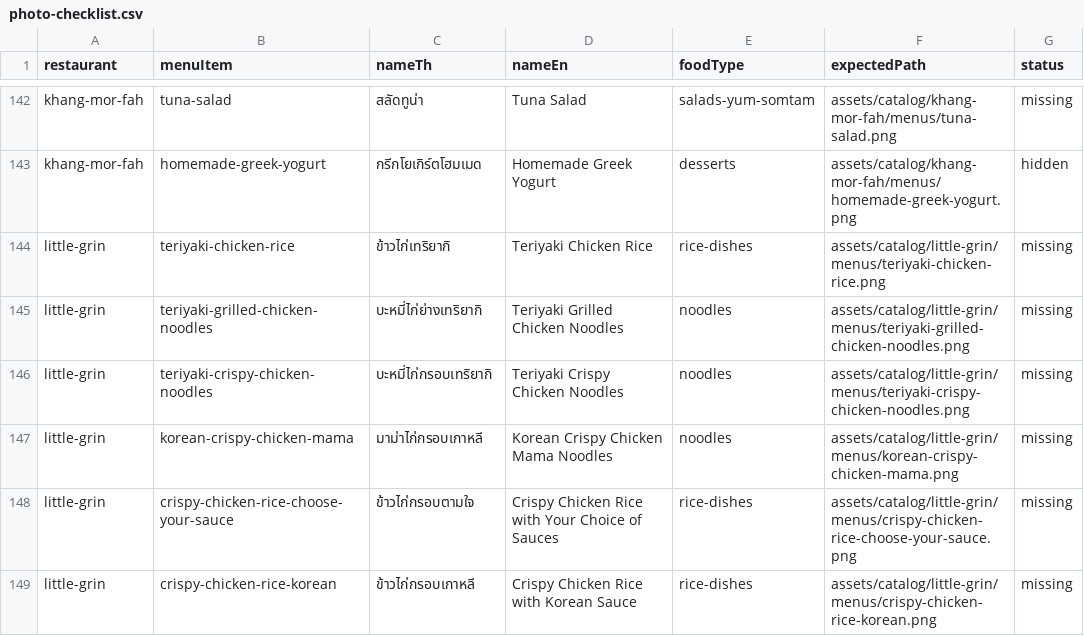
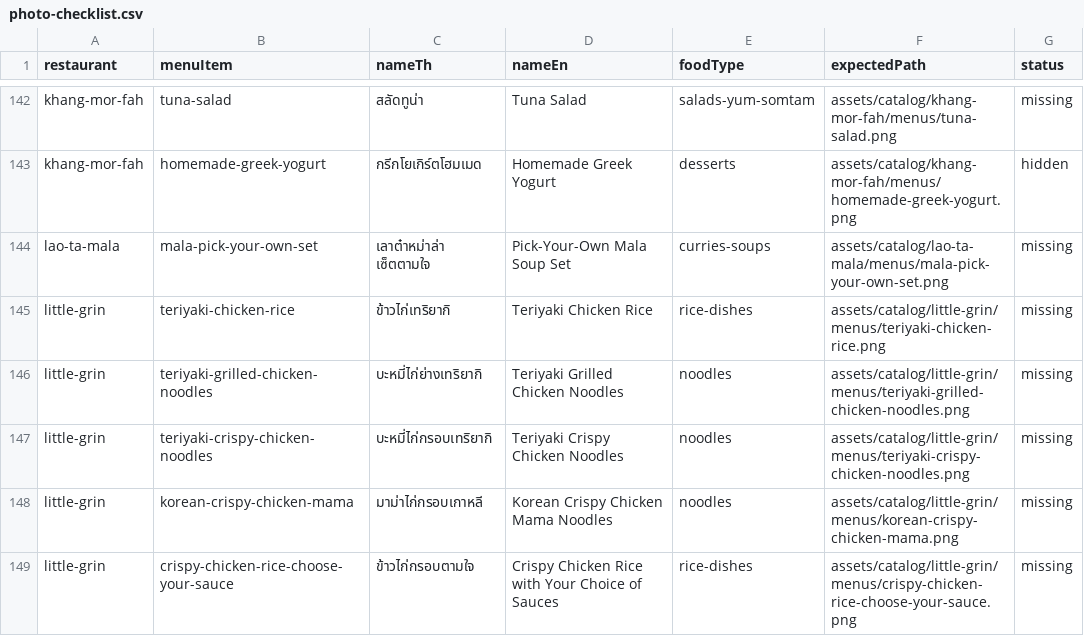
Before and after one commit to bear0420-47/Kinraidee, a CSV file: assets/catalog/photo-checklist.csv, drawn as a sheet; only a part is shown, gaps mark what is left out; the shorter side is filled out with more unchanged rows; the diff names each change by its address in the sheet, - before the commit and + after, or states it on an @@ line.

Commit message:
data(catalog): add Lao Ta Mala from Grab screenshots

```diff
--- a/assets/catalog/photo-checklist.csv
+++ b/assets/catalog/photo-checklist.csv
+row 144: lao-ta-mala | mala-pick-your-own-set | เลาต๋าหม่าล่า เซ็ตตามใจ | Pick-Your-Own Mala Soup Set | curries-soups | assets/catalog/lao-ta-mala/menus/mala-pick-your-own-set.png | missing
```
Also changed, not shown: 2 other files.
